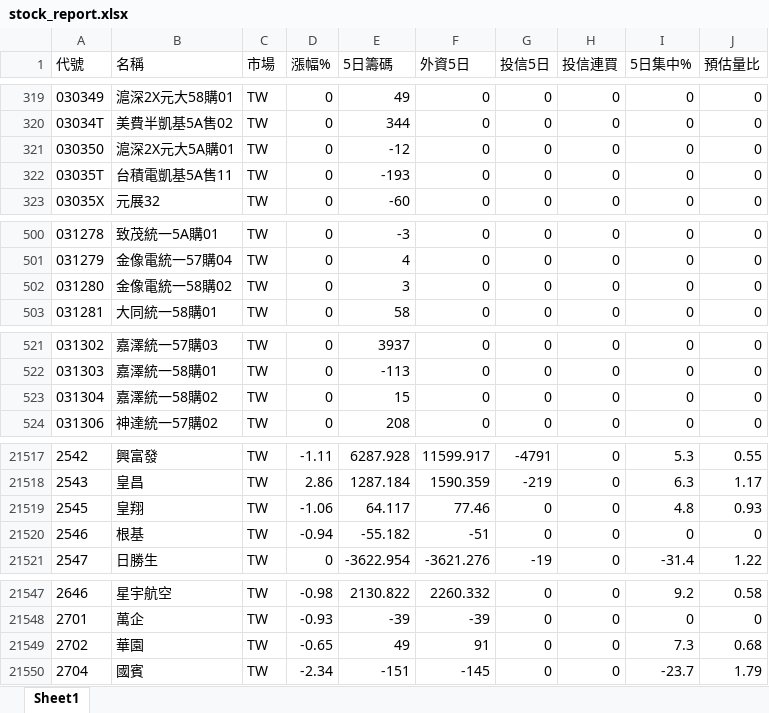
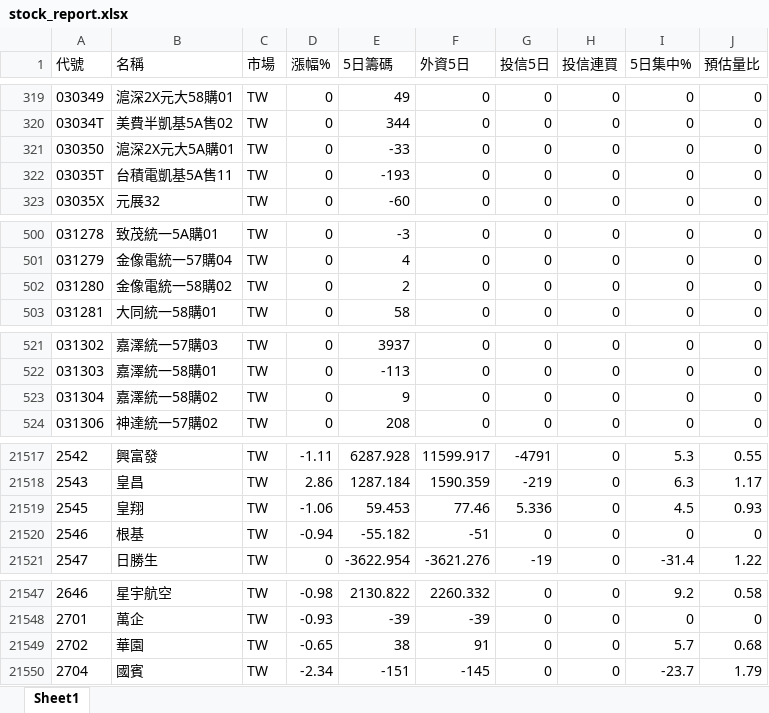
Before and after one commit to Chris701117/tw-institutional-stocker, an Excel workbook: docs/data/stock_report.xlsx, sheet Sheet1, drawn as a sheet; only a part is shown, gaps mark what is left out; values as stored, in another font and other column widths than the file's, no borders; the diff covers the shown part only; the diff names each change by its address in the sheet, - before the commit and + after, or states it on an @@ line.

```diff
--- a/docs/data/stock_report.xlsx (sheet Sheet1)
+++ b/docs/data/stock_report.xlsx (sheet Sheet1)
-E321 (5日籌碼): -12
+E321 (5日籌碼): -33
-E502 (5日籌碼): 3
+E502 (5日籌碼): 2
-E523 (5日籌碼): 15
+E523 (5日籌碼): 9
-E21519 (5日籌碼): 64.117
+E21519 (5日籌碼): 59.453
-G21519 (投信5日): 0
+G21519 (投信5日): 5.336
-I21519 (5日集中%): 4.8
+I21519 (5日集中%): 4.5
-E21549 (5日籌碼): 49
+E21549 (5日籌碼): 38
-I21549 (5日集中%): 7.3
+I21549 (5日集中%): 5.7
```
Also changed, not shown: 41 edited cells elsewhere in this sheet, 2 other files.
